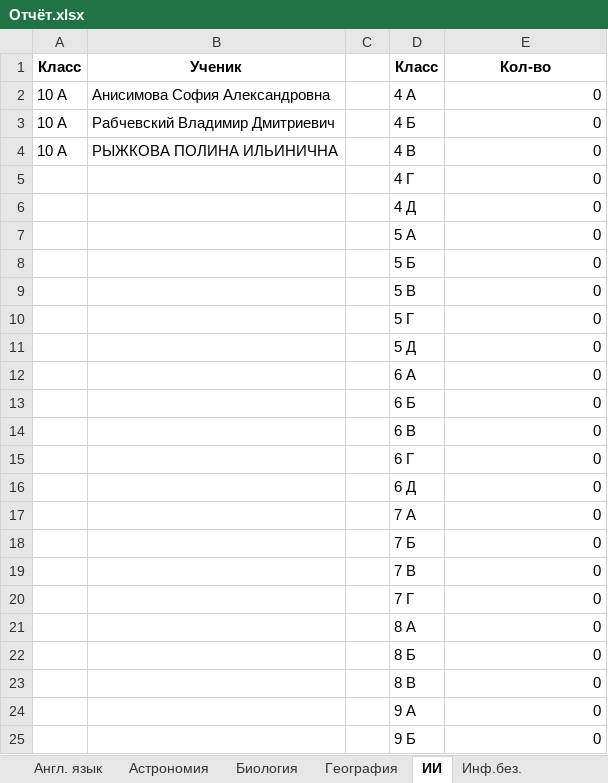
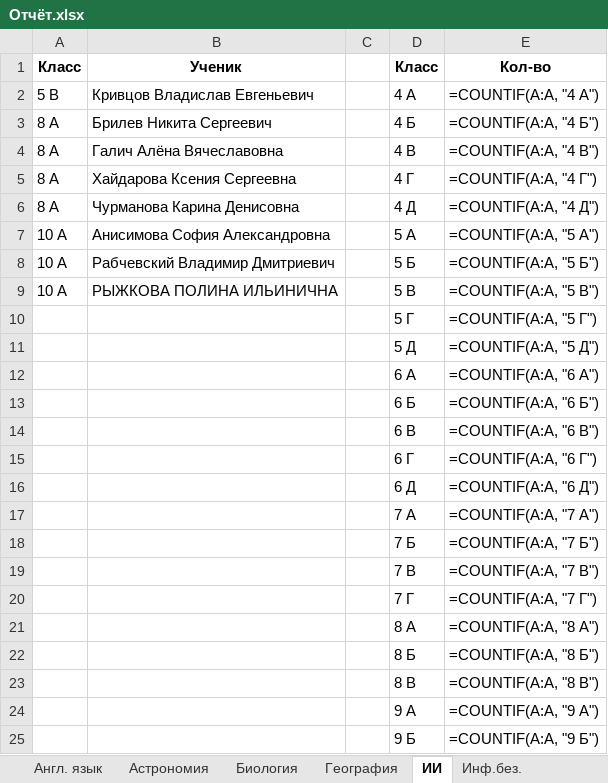
Before and after one commit to Nataiel/Collect_olimp, an Excel workbook: Отчёт.xlsx, sheet ИИ, drawn as a sheet; only a part is shown; values as stored, in another font and other column widths than the file's, no borders; formulas without a stored value are shown as written; removed rows and columns are numbered as before the commit, all else as after; the diff covers the shown part only; the diff names each change by its address in the sheet, - before the commit and + after, or states it on an @@ line.

```diff
--- a/Отчёт.xlsx (sheet ИИ)
+++ b/Отчёт.xlsx (sheet ИИ)
+row 2: 5 В | Кривцов Владислав Евгеньевич |  | 4 А | =COUNTIF(A:A, "4 А")
+row 3: 8 А | Брилев Никита Сергеевич |  | 4 Б | =COUNTIF(A:A, "4 Б")
+row 4: 8 А | Галич Алёна Вячеславовна |  | 4 В | =COUNTIF(A:A, "4 В")
+row 5: 8 А | Хайдарова Ксения Сергеевна |  | 4 Г | =COUNTIF(A:A, "4 Г")
+row 6: 8 А | Чурманова Карина Денисовна |  | 4 Д | =COUNTIF(A:A, "4 Д")
-D7: 4 А
+D7: 5 А
-E7: 0
+E7: =COUNTIF(A:A, "5 А")
-D8: 4 Б
+D8: 5 Б
-E8: 0
+E8: =COUNTIF(A:A, "5 Б")
-D9: 4 В
+D9: 5 В
-E9: 0
+E9: =COUNTIF(A:A, "5 В")
-row 5:  |  |  | 4 Г | 0
-row 6:  |  |  | 4 Д | 0
-row 7:  |  |  | 5 А | 0
-row 8:  |  |  | 5 Б | 0
-row 9:  |  |  | 5 В | 0
-E10: 0
+E10: =COUNTIF(A:A, "5 Г")
-E11: 0
+E11: =COUNTIF(A:A, "5 Д")
-E12: 0
+E12: =COUNTIF(A:A, "6 А")
-E13: 0
+E13: =COUNTIF(A:A, "6 Б")
-E14: 0
+E14: =COUNTIF(A:A, "6 В")
-E15: 0
+E15: =COUNTIF(A:A, "6 Г")
-E16: 0
+E16: =COUNTIF(A:A, "6 Д")
-E17: 0
+E17: =COUNTIF(A:A, "7 А")
-E18: 0
+E18: =COUNTIF(A:A, "7 Б")
-E19: 0
+E19: =COUNTIF(A:A, "7 В")
-E20: 0
+E20: =COUNTIF(A:A, "7 Г")
-E21: 0
+E21: =COUNTIF(A:A, "8 А")
-E22: 0
+E22: =COUNTIF(A:A, "8 Б")
-E23: 0
+E23: =COUNTIF(A:A, "8 В")
-E24: 0
+E24: =COUNTIF(A:A, "9 А")
-E25: 0
+E25: =COUNTIF(A:A, "9 Б")
```
Also changed, not shown: 7 edited cells elsewhere in this sheet, sheet Статистика, sheet Русский язык, sheet Математика, sheet Биология, sheet География, sheet Инф.без., 21 more sheets, 3 other files.
